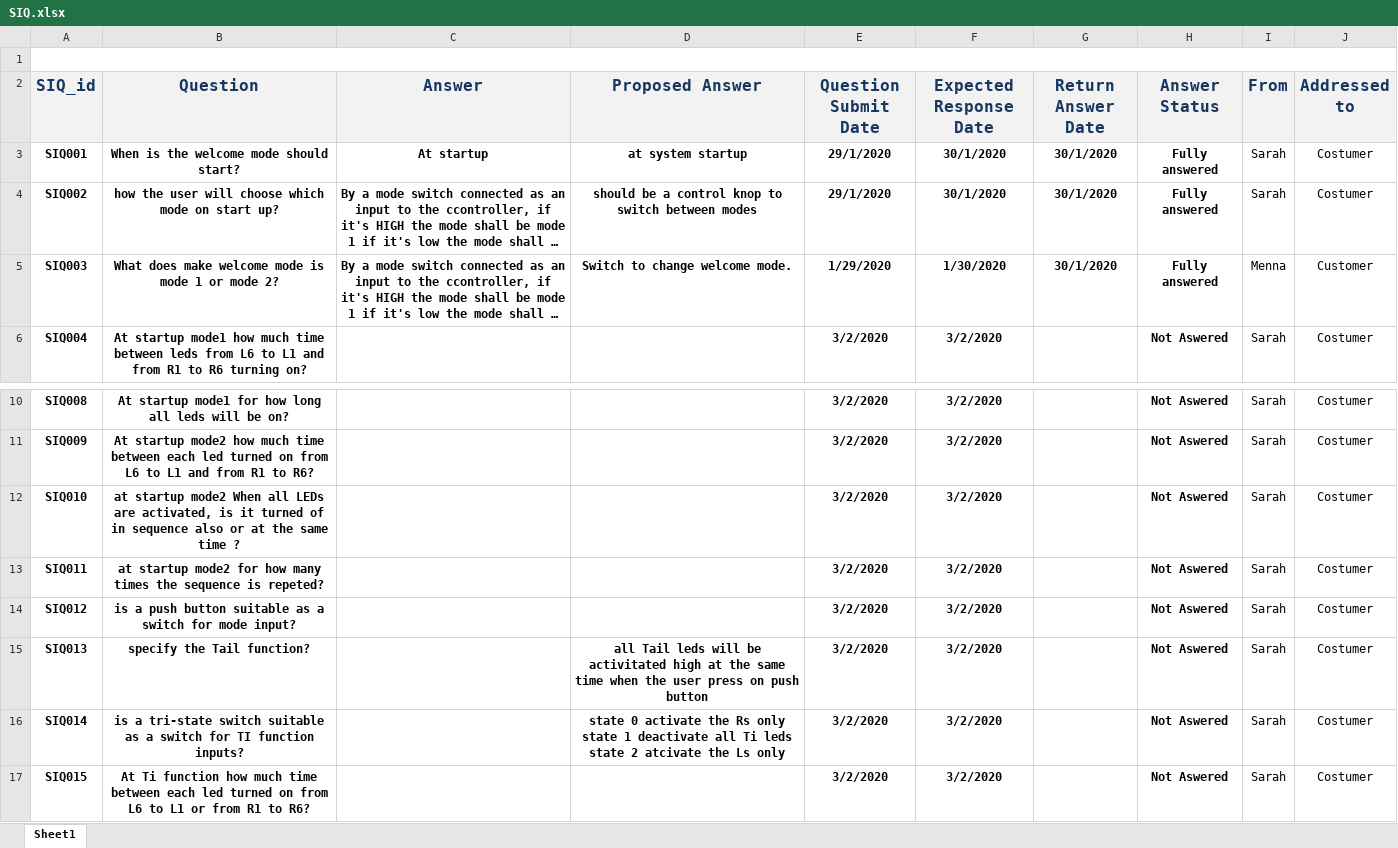
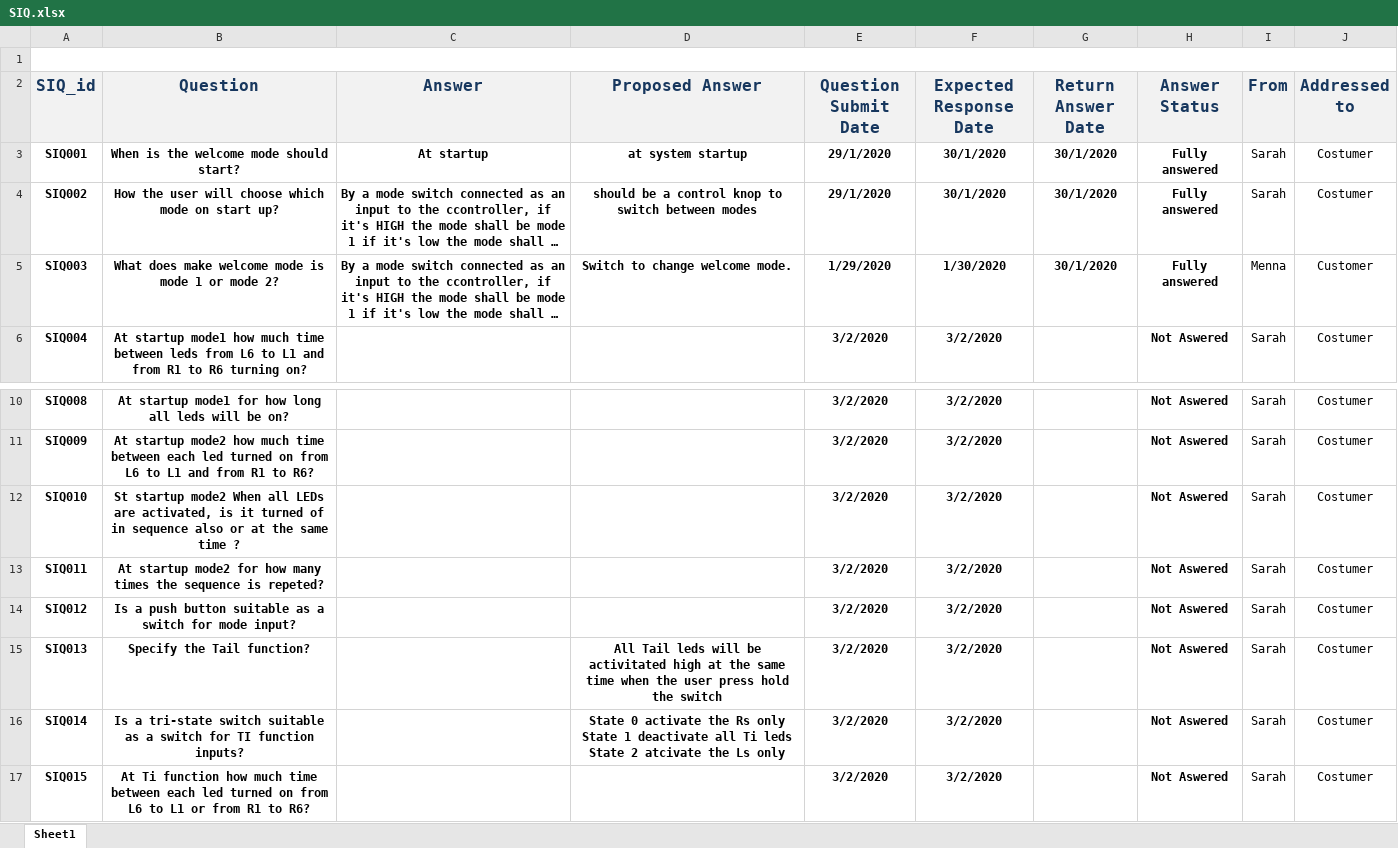
Before and after one commit to YoussefKamal40/PO5_LSAN, an Excel workbook: Input documents/SIQ.xlsx, sheet Sheet1, drawn as a sheet; only a part is shown, gaps mark what is left out; long unchanged cells end in …; values as stored, in another font and other column widths than the file's, no borders; the diff names each change by its address in the sheet, - before the commit and + after, or states it on an @@ line.

Commit message:
Update Project Plan
Revising
SIQ_Repair_TASK008_V1
MAKE_CLEAR_CRS_TASK010_V1
and changing some sentences to start with upper case character

```diff
--- a/Input documents/SIQ.xlsx (sheet Sheet1)
+++ b/Input documents/SIQ.xlsx (sheet Sheet1)
-B4 (Question): how the user…
+B4 (Question): How the user…
-B12 (Question): at startup mode2…
+B12 (Question): St startup mode2…
-B13 (Question): at startup mode2…
+B13 (Question): At startup mode2…
-B14 (Question): is a push…
+B14 (Question): Is a push…
-B15 (Question): specify the Tail function?
+B15 (Question): Specify the Tail function?
-D15 (Proposed Answer): all Tail leds will be activitated high at the same time when the user press on push button
+D15 (Proposed Answer): All Tail leds will be activitated high at the same time when the user press hold the switch
-B16 (Question): is a tri-state…
+B16 (Question): Is a tri-state…
-D16 (Proposed Answer): state 0 activate the Rs only state 1 deactivate all Ti leds state 2 atcivate…
+D16 (Proposed Answer): State 0 activate the Rs only State 1 deactivate all Ti leds State 2 atcivate…
```
Also changed, not shown: SW deliveries log/Project Plan.xlsx.
